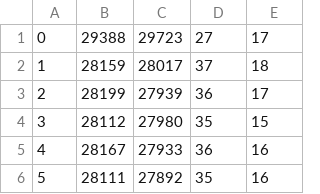
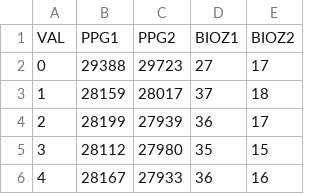
Before and after one commit to aneeknroy/cleaner, a CSV file: ppg_GREEN/green2_SB.csv, drawn as a sheet; only a part is shown; the shorter side is filled out with more unchanged rows.

```diff
--- a/ppg_GREEN/green2_SB.csv
+++ b/ppg_GREEN/green2_SB.csv
@@ -1 +1,2 @@
+VAL,PPG1,PPG2,BIOZ1,BIOZ2
 0,29388,29723,27,17
```
Also changed, not shown: ppg_GREEN/green1_SB.csv, ppg_GREEN/green3_SB.csv, 5 other files.
